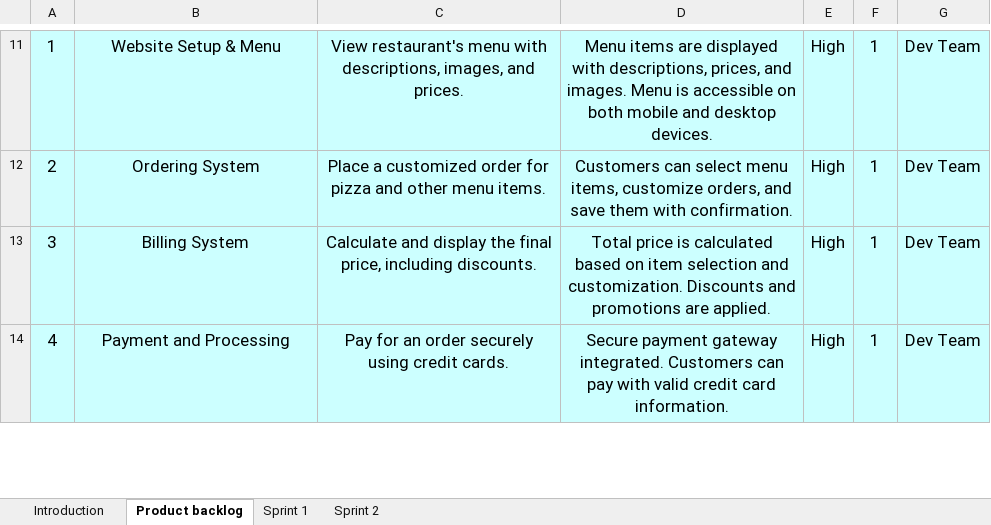
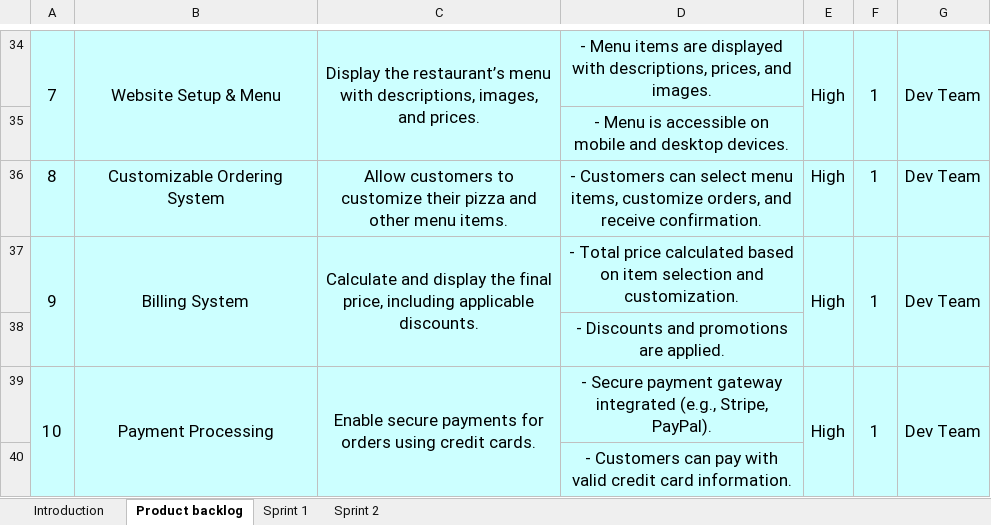
Before and after one commit to AntoineGaton/CTU, an Excel workbook: Computer_Science_Team_Project_I/DoughDoughs_Sprint_1_2_AntoineGaton.xlsx, sheet Product backlog, drawn as a sheet; only a part is shown, gaps mark what is left out; values as stored, in another font and other column widths than the file's, no borders; table styles not drawn; addresses are those after the commit; the diff covers the shown part only; the diff names each change by its address in the sheet, - before the commit and + after, or states it on an @@ line.

```diff
--- a/Computer_Science_Team_Project_I/DoughDoughs_Sprint_1_2_AntoineGaton.xlsx (sheet Product backlog)
+++ b/Computer_Science_Team_Project_I/DoughDoughs_Sprint_1_2_AntoineGaton.xlsx (sheet Product backlog)
@@ column A renumbered between rows 34 and 46 @@
+A34:A35 merged
+B34:B35 merged
-C34: View restaurant's menu with…
+C34: Display the restaurant’s menu with…
+C34:C35 merged
-D34: Menu items are displayed with descriptions, prices, and images. Menu is accessible on both mobile and desktop devices.
+D34: - Menu items are displayed with descriptions, prices, and images.
+E34:E35 merged
+F34:F35 merged
+G34:G35 merged
+row 35:  |  |  | - Menu is accessible on mobile and desktop devices.
-B36: Ordering System
+B36: Customizable Ordering System
-C36: Place a customized order for pizza and…
+C36: Allow customers to customize their pizza and…
-D36: Customers can select menu items, customize orders, and save them with confirmation.
+D36: - Customers can select menu items, customize orders, and receive confirmation.
+A37:A38 merged
+B37:B38 merged
-C37: …price, including discounts.
+C37: …price, including applicable discounts.
+C37:C38 merged
-D37: Total price is calculated based on item selection and customization. Discounts and promotions are applied.
+D37: - Total price calculated based on item selection and customization.
+E37:E38 merged
+F37:F38 merged
+G37:G38 merged
+row 38:  |  |  | - Discounts and promotions are applied.
+A39:A40 merged
-B39: Payment and Processing
+B39: Payment Processing
+B39:B40 merged
-C39: Pay for an order securely using credit…
+C39: Enable secure payments for orders using credit…
+C39:C40 merged
-D39: Secure payment gateway integrated. Customers can pay with valid credit card information.
+D39: - Secure payment gateway integrated (e.g., Stripe, PayPal).
+E39:E40 merged
+F39:F40 merged
+G39:G40 merged
+row 40:  |  |  | - Customers can pay with valid credit card information.
```
Also changed, not shown: 26 added rows, 15 edited cells and merged cells elsewhere in this sheet, sheet Sprint 1, sheet Sprint 2, formulas that keep their value, charts or pictures, 5 other files.
